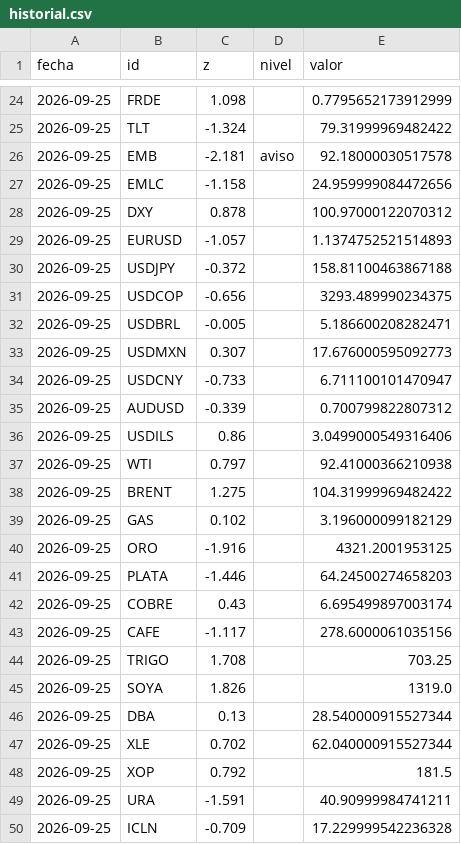
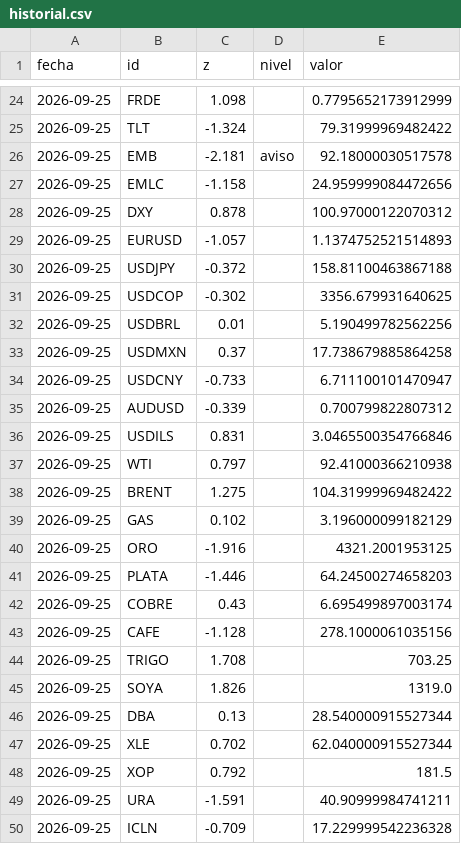
Before and after one commit to juanfernandogomezarroyave-a11y/radar-global, a CSV file: data/historial.csv, drawn as a sheet; only a part is shown, gaps mark what is left out.

```diff
--- a/data/historial.csv
+++ b/data/historial.csv
@@ -30,8 +30,8 @@ fecha,id,z,nivel,valor
 2026-09-25,USDJPY,-0.372,,158.81100463867188
-2026-09-25,USDCOP,-0.656,,3293.489990234375
-2026-09-25,USDBRL,-0.005,,5.186600208282471
-2026-09-25,USDMXN,0.307,,17.676000595092773
+2026-09-25,USDCOP,-0.302,,3356.679931640625
+2026-09-25,USDBRL,0.01,,5.190499782562256
+2026-09-25,USDMXN,0.37,,17.738679885864258
 2026-09-25,USDCNY,-0.733,,6.711100101470947
 2026-09-25,AUDUSD,-0.339,,0.700799822807312
-2026-09-25,USDILS,0.86,,3.0499000549316406
+2026-09-25,USDILS,0.831,,3.0465500354766846
 2026-09-25,WTI,0.797,,92.41000366210938
@@ -42,3 +42,3 @@ fecha,id,z,nivel,valor
 2026-09-25,COBRE,0.43,,6.695499897003174
-2026-09-25,CAFE,-1.117,,278.6000061035156
+2026-09-25,CAFE,-1.128,,278.1000061035156
 2026-09-25,TRIGO,1.708,,703.25
```
Also changed, not shown: 3 other files.
